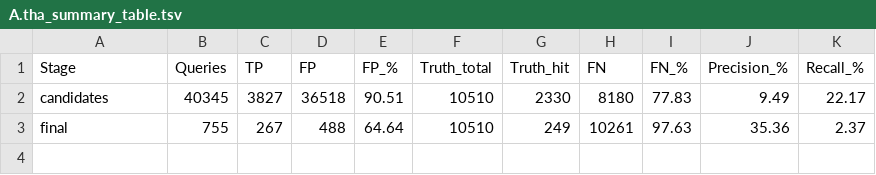
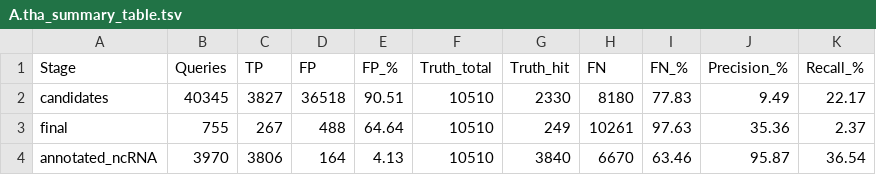
Before and after one commit to JohnLemas/lncRNA_MetDev, a TSV file: A.tha/03_outputs/12_verify/A.tha_summary_table.tsv, drawn as a sheet.

Commit message:
AGAT updated inputs- new output files

```diff
--- a/A.tha/03_outputs/12_verify/A.tha_summary_table.tsv
+++ b/A.tha/03_outputs/12_verify/A.tha_summary_table.tsv
@@ -3 +3,2 @@ candidates	40345	3827	36518	90.51	10510	2330	8180	77.83	9.49	22.17
 final	755	267	488	64.64	10510	249	10261	97.63	35.36	2.37
+annotated_ncRNA	3970	3806	164	4.13	10510	3840	6670	63.46	95.87	36.54
```
Also changed, not shown: 1 other file.
